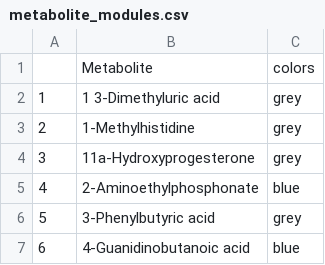
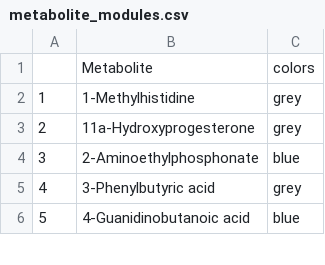
Before and after one commit to kevinhwong1/Porites_Rim_Bleaching_2019, a CSV file: output/Metabolomics/WGCNA/metabolite_modules.csv, drawn as a sheet; only a part is shown; removed rows and columns are numbered as before the commit, all else as after; the diff names each change by its address in the sheet, - before the commit and + after, or states it on an @@ line.

```diff
--- a/output/Metabolomics/WGCNA/metabolite_modules.csv
+++ b/output/Metabolomics/WGCNA/metabolite_modules.csv
-row 2: 1 | 1 3-Dimethyluric acid | grey
@@ column A renumbered from row 2 down @@
```
Also changed, not shown: output/Metabolomics/MetaboAnalyst/mSet_blue_KEGG.csv, output/Metabolomics/MetaboAnalyst/mSet_grey_KEGG.csv, 47 other files.
